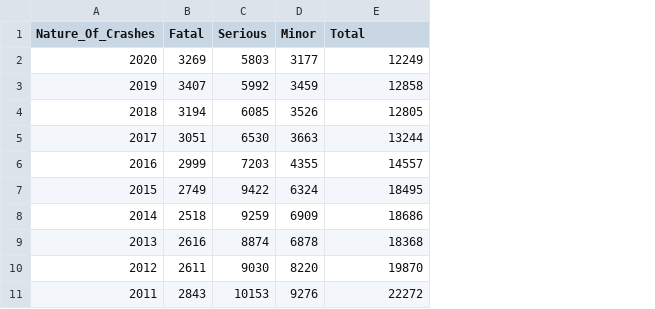
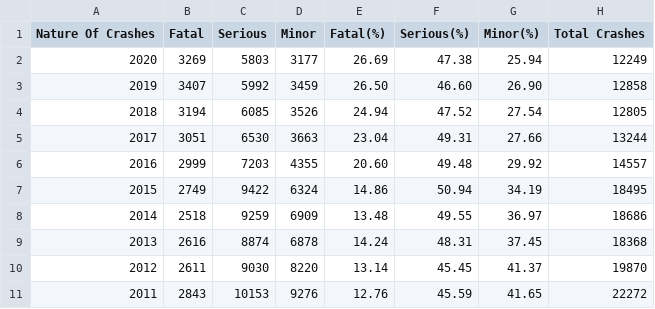
Before and after one commit to MillanMax/Accident-Prediction-Model, a CSV file: NatureOfCrash.csv, drawn as a sheet; addresses are those after the commit; the diff names each change by its address in the sheet, - before the commit and + after, or states it on an @@ line.

Commit message:
Add files via upload

```diff
--- a/NatureOfCrash.csv
+++ b/NatureOfCrash.csv
+column E (Fatal(%)), rows 2-11: 26.69 | 26.50 | 24.94 | 23.04 | 20.60 | 14.86 | 13.48 | 14.24 | 13.14 | 12.76
+column F (Serious(%)), rows 2-11: 47.38 | 46.60 | 47.52 | 49.31 | 49.48 | 50.94 | 49.55 | 48.31 | 45.45 | 45.59
+column G (Minor(%)), rows 2-11: 25.94 | 26.90 | 27.54 | 27.66 | 29.92 | 34.19 | 36.97 | 37.45 | 41.37 | 41.65
-A1: Nature_Of_Crashes
+A1: Nature Of Crashes
-H1: Total
+H1: Total Crashes
```
